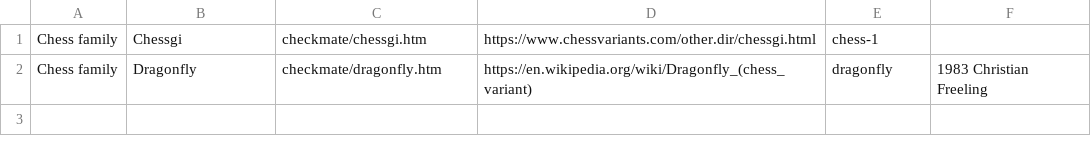
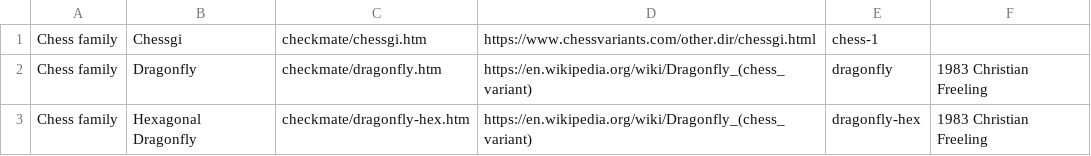
Before and after one commit to DagazProject/DagazProject.github.io, a CSV file: index-map-chess-chessgi.csv, drawn as a sheet.

Commit message:
Hexagonal Dragonfly

```diff
--- a/index-map-chess-chessgi.csv
+++ b/index-map-chess-chessgi.csv
@@ -2 +2,2 @@
 Chess family;Dragonfly;checkmate/dragonfly.htm;https://en.wikipedia.org/wiki/Dragonfly_(chess_variant);dragonfly;1983 Christian Freeling
+Chess family;Hexagonal Dragonfly;checkmate/dragonfly-hex.htm;https://en.wikipedia.org/wiki/Dragonfly_(chess_variant);dragonfly-hex;1983 Christian Freeling
```
Also changed, not shown: 11 other files.
